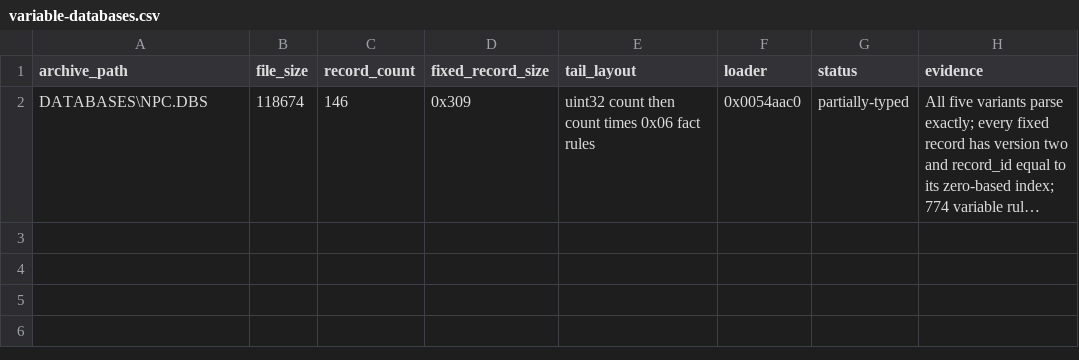
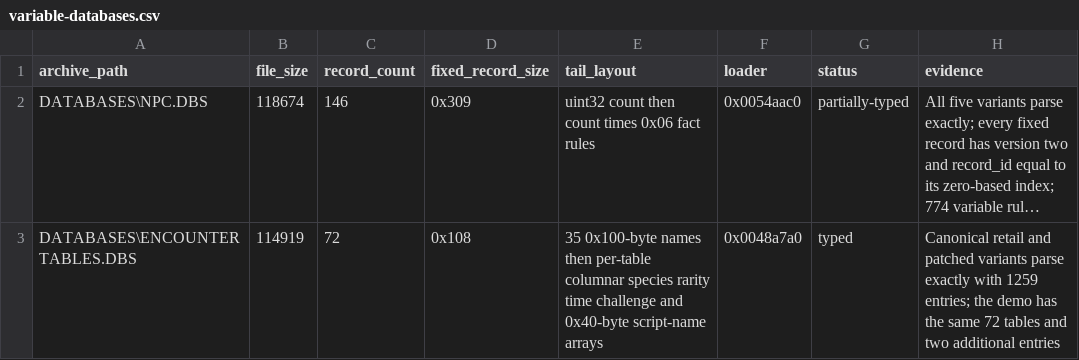
Before and after one commit to agluszak/wizardry-8-decomp, a CSV file: config/analysis/wiz8/variable-databases.csv, drawn as a sheet; long unchanged cells end in …; the diff names each change by its address in the sheet, - before the commit and + after, or states it on an @@ line.

```diff
--- a/config/analysis/wiz8/variable-databases.csv
+++ b/config/analysis/wiz8/variable-databases.csv
+row 3: DATABASES\ENCOUNTERTABLES.DBS | 114919 | 72 | 0x108 | 35 0x100-byte names then per-table columnar species rarity time challenge and 0x40-byte script-name arrays | 0x0048a7a0 | typed | Canonical retail and patched variants parse exactly with 1259 entries; the demo has the same 72 tables and two additional entries
```
Also changed, not shown: config/analysis/functions/wiz8-formats.csv, 4 other files.
